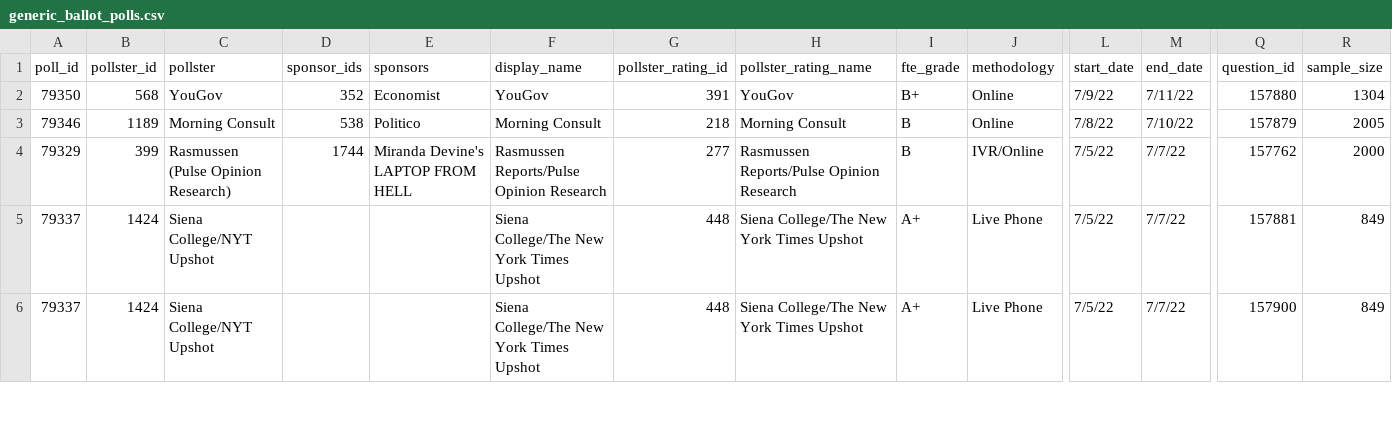
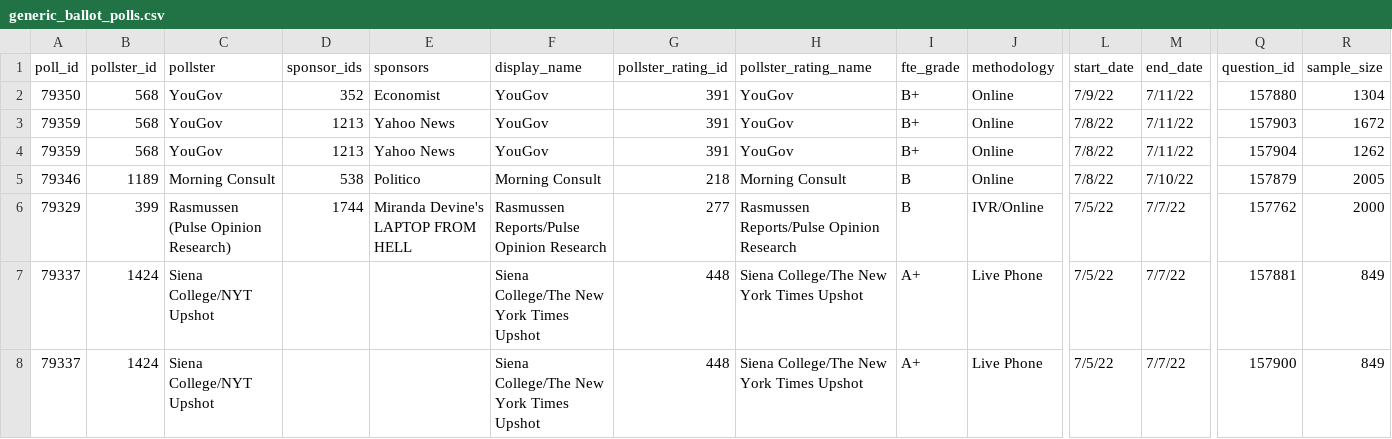
Before and after one commit to dcadata/fivey-is-an-emotional-fox, a CSV file: data/generic_ballot_polls.csv, drawn as a sheet; only a part is shown, gaps mark what is left out; rows hold the shown columns only; the diff names each change by its address in the sheet, - before the commit and + after, or states it on an @@ line.

```diff
--- a/data/generic_ballot_polls.csv
+++ b/data/generic_ballot_polls.csv
+row 3: 79359 | 568 | YouGov | 1213 | Yahoo News | YouGov | 391 | YouGov | B+ | Online | 7/8/22 | 7/11/22 | 157903 | 1672
+row 4: 79359 | 568 | YouGov | 1213 | Yahoo News | YouGov | 391 | YouGov | B+ | Online | 7/8/22 | 7/11/22 | 157904 | 1262
```
Also changed, not shown: data/generic_ballot_averages.csv, data/house_national_toplines_2022.csv, 3 other files.
